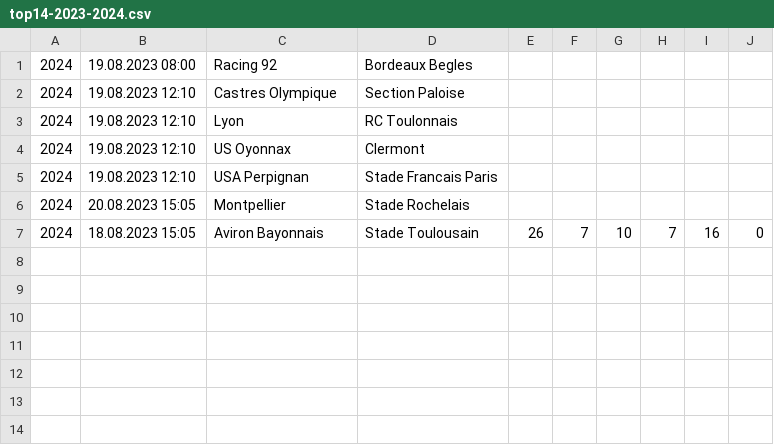
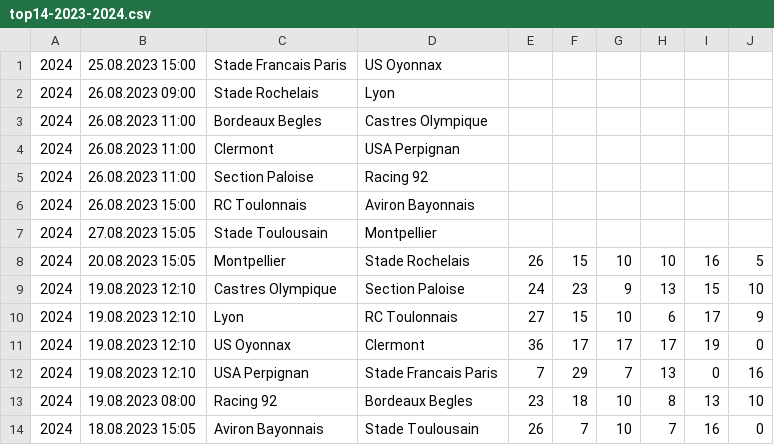
Before and after one commit to octonion/rugby, a CSV file: club/csv/top14-2023-2024.csv, drawn as a sheet.

Commit message:
Club soccer update.

```diff
--- a/club/csv/top14-2023-2024.csv
+++ b/club/csv/top14-2023-2024.csv
@@ -1,7 +1,14 @@
-2024,19.08.2023 08:00,Racing 92,Bordeaux Begles,,,,,,
-2024,19.08.2023 12:10,Castres Olympique,Section Paloise,,,,,,
-2024,19.08.2023 12:10,Lyon,RC Toulonnais,,,,,,
-2024,19.08.2023 12:10,US Oyonnax,Clermont,,,,,,
-2024,19.08.2023 12:10,USA Perpignan,Stade Francais Paris,,,,,,
-2024,20.08.2023 15:05,Montpellier,Stade Rochelais,,,,,,
+2024,25.08.2023 15:00,Stade Francais Paris,US Oyonnax,,,,,,
+2024,26.08.2023 09:00,Stade Rochelais,Lyon,,,,,,
+2024,26.08.2023 11:00,Bordeaux Begles,Castres Olympique,,,,,,
+2024,26.08.2023 11:00,Clermont,USA Perpignan,,,,,,
+2024,26.08.2023 11:00,Section Paloise,Racing 92,,,,,,
+2024,26.08.2023 15:00,RC Toulonnais,Aviron Bayonnais,,,,,,
+2024,27.08.2023 15:05,Stade Toulousain,Montpellier,,,,,,
+2024,20.08.2023 15:05,Montpellier,Stade Rochelais,26,15,10,10,16,5
+2024,19.08.2023 12:10,Castres Olympique,Section Paloise,24,23,9,13,15,10
+2024,19.08.2023 12:10,Lyon,RC Toulonnais,27,15,10,6,17,9
+2024,19.08.2023 12:10,US Oyonnax,Clermont,36,17,17,17,19,0
+2024,19.08.2023 12:10,USA Perpignan,Stade Francais Paris,7,29,7,13,0,16
+2024,19.08.2023 08:00,Racing 92,Bordeaux Begles,23,18,10,8,13,10
 2024,18.08.2023 15:05,Aviron Bayonnais,Stade Toulousain,26,7,10,7,16,0
```
Also changed, not shown: club/sos/current_ranking.csv, club/sos/predictions.csv, 3 other files.
